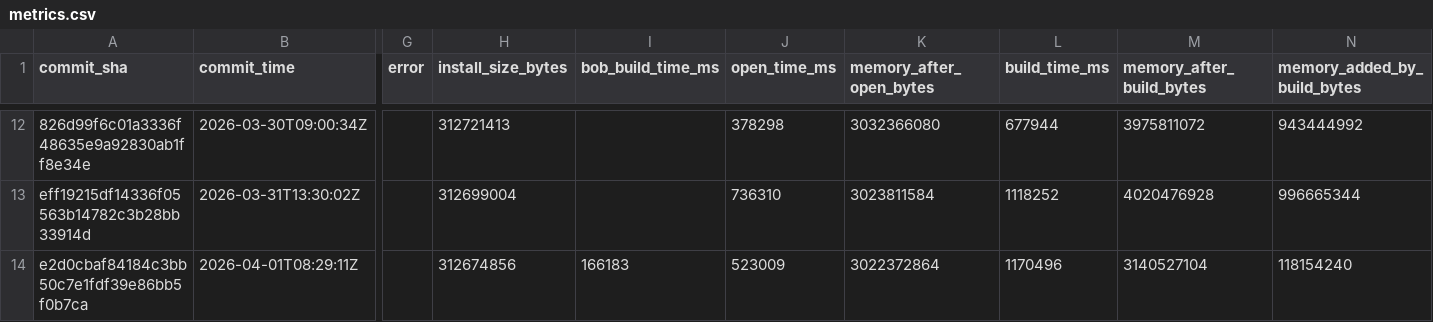
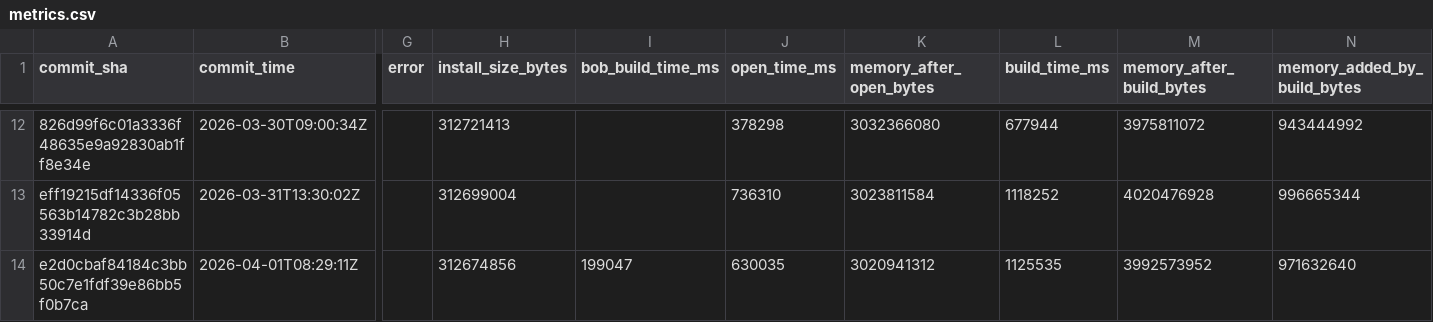
Before and after one commit to defold/editor-metrics, a CSV file: data/metrics.csv, drawn as a sheet; only a part is shown, gaps mark what is left out; the diff names each change by its address in the sheet, - before the commit and + after, or states it on an @@ line.

```diff
--- a/data/metrics.csv
+++ b/data/metrics.csv
-I14 (bob_build_time_ms): 166183
+I14 (bob_build_time_ms): 199047
-J14 (open_time_ms): 523009
+J14 (open_time_ms): 630035
-K14 (memory_after_open_bytes): 3022372864
+K14 (memory_after_open_bytes): 3020941312
-L14 (build_time_ms): 1170496
+L14 (build_time_ms): 1125535
-M14 (memory_after_build_bytes): 3140527104
+M14 (memory_after_build_bytes): 3992573952
-N14 (memory_added_by_build_bytes): 118154240
+N14 (memory_added_by_build_bytes): 971632640
```
Also changed, not shown: 6 other files.
